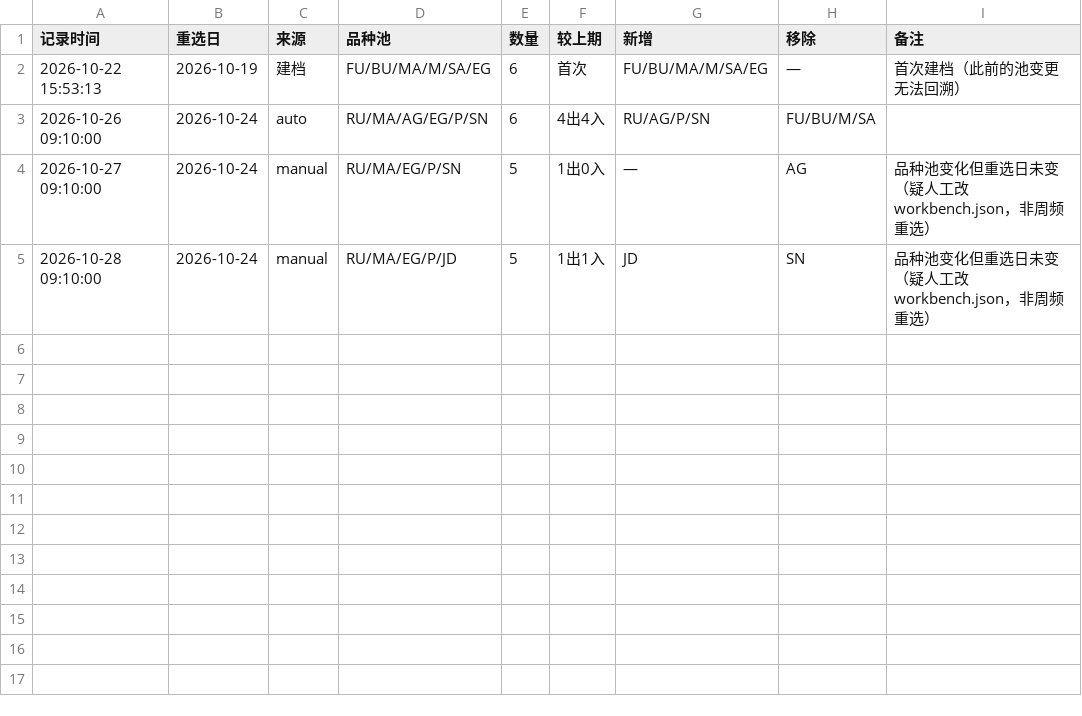
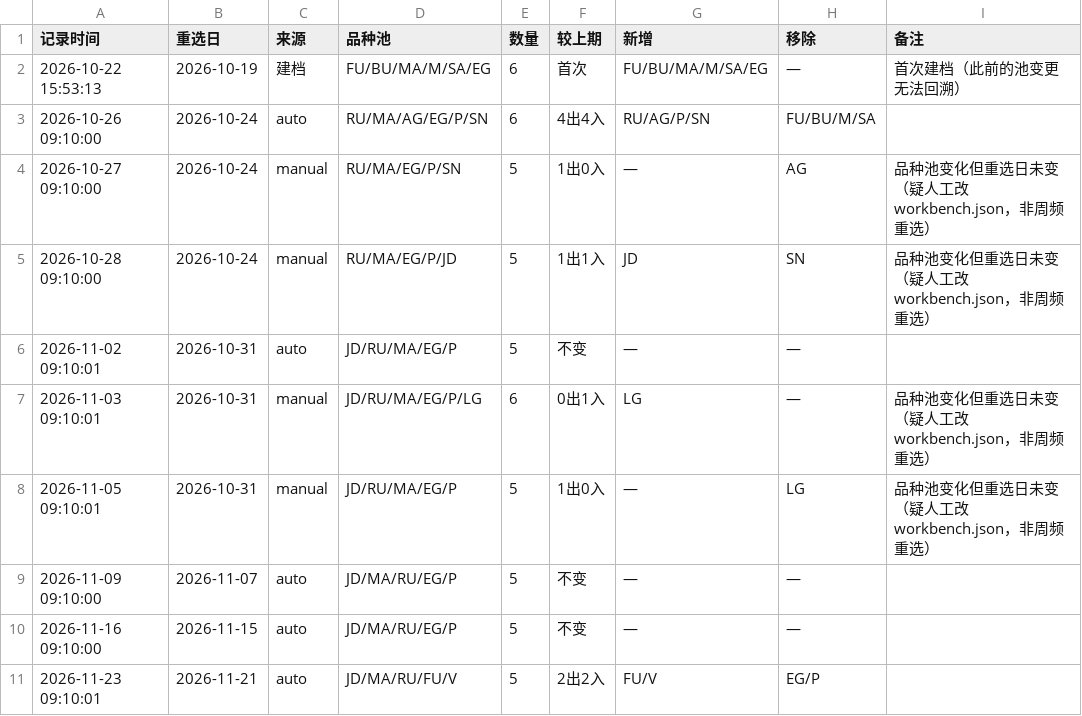
Before and after one commit to doubao-cmd/tianqin-quant, a CSV file: 策略/06_MA13超短线/工作台/选池历史.csv, drawn as a sheet.

```diff
--- a/策略/06_MA13超短线/工作台/选池历史.csv
+++ b/策略/06_MA13超短线/工作台/选池历史.csv
@@ -5 +5,7 @@
 2026-10-28 09:10:00,2026-10-24,manual,RU/MA/EG/P/JD,5,1出1入,JD,SN,品种池变化但重选日未变（疑人工改 workbench.json，非周频重选）
+2026-11-02 09:10:01,2026-10-31,auto,JD/RU/MA/EG/P,5,不变,—,—,
+2026-11-03 09:10:01,2026-10-31,manual,JD/RU/MA/EG/P/LG,6,0出1入,LG,—,品种池变化但重选日未变（疑人工改 workbench.json，非周频重选）
+2026-11-05 09:10:01,2026-10-31,manual,JD/RU/MA/EG/P,5,1出0入,—,LG,品种池变化但重选日未变（疑人工改 workbench.json，非周频重选）
+2026-11-09 09:10:00,2026-11-07,auto,JD/MA/RU/EG/P,5,不变,—,—,
+2026-11-16 09:10:00,2026-11-15,auto,JD/MA/RU/EG/P,5,不变,—,—,
+2026-11-23 09:10:01,2026-11-21,auto,JD/MA/RU/FU/V,5,2出2入,FU/V,EG/P,
```
Also changed, not shown: 56 other files.
